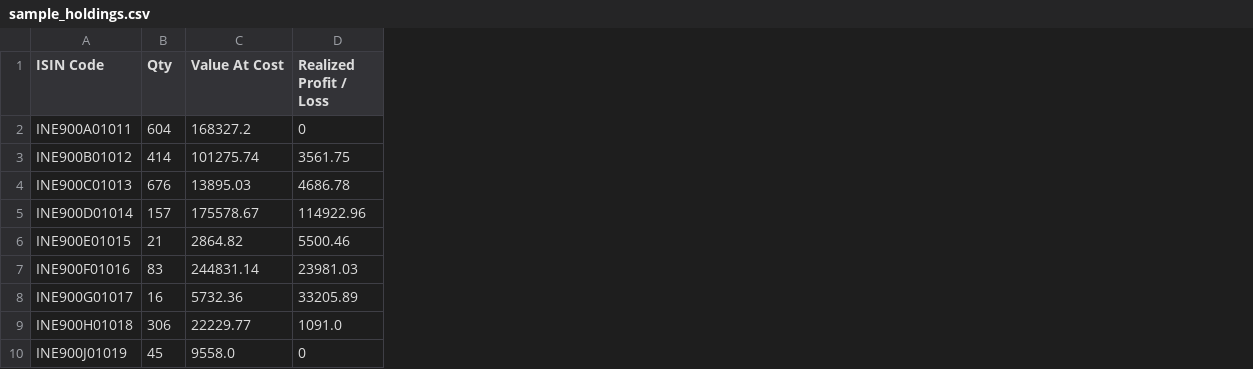
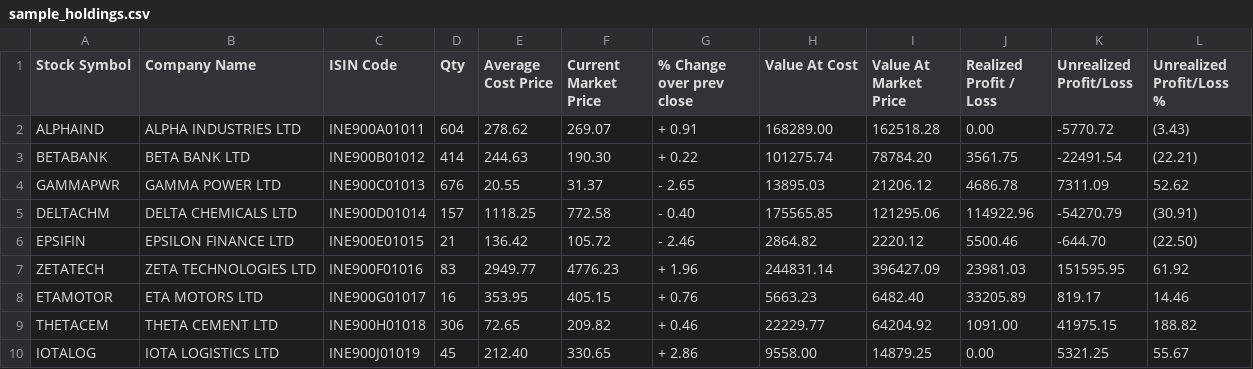
Before and after one commit to dhandeep/india-stock-viz-tool-v2, a CSV file: web/sample/sample_holdings.csv, drawn as a sheet; addresses are those after the commit; the diff names each change by its address in the sheet, - before the commit and + after, or states it on an @@ line.

```diff
--- a/web/sample/sample_holdings.csv
+++ b/web/sample/sample_holdings.csv
+column A (Stock Symbol), rows 2-10: ALPHAIND | BETABANK | GAMMAPWR | DELTACHM | EPSIFIN | ZETATECH | ETAMOTOR | THETACEM | IOTALOG
+column B (Company Name), rows 2-10: ALPHA INDUSTRIES LTD | BETA BANK LTD | GAMMA POWER LTD | DELTA CHEMICALS LTD | EPSILON FINANCE LTD | ZETA TECHNOLOGIES LTD | ETA MOTORS LTD | THETA CEMENT LTD | IOTA LOGISTICS LTD
+column E (Average Cost Price), rows 2-10: 278.62 | 244.63 | 20.55 | 1118.25 | 136.42 | 2949.77 | 353.95 | 72.65 | 212.40
+column F (Current Market Price), rows 2-10: 269.07 | 190.30 | 31.37 | 772.58 | 105.72 | 4776.23 | 405.15 | 209.82 | 330.65
+column G (% Change over prev close), rows 2-10: + 0.91 | + 0.22 | - 2.65 | - 0.40 | - 2.46 | + 1.96 | + 0.76 | + 0.46 | + 2.86
+column I (Value At Market Price), rows 2-10: 162518.28 | 78784.20 | 21206.12 | 121295.06 | 2220.12 | 396427.09 | 6482.40 | 64204.92 | 14879.25
+column K (Unrealized Profit/Loss), rows 2-10: -5770.72 | -22491.54 | 7311.09 | -54270.79 | -644.70 | 151595.95 | 819.17 | 41975.15 | 5321.25
+column L (Unrealized Profit/Loss %), rows 2-10: (3.43) | (22.21) | 52.62 | (30.91) | (22.50) | 61.92 | 14.46 | 188.82 | 55.67
-H2 (Value At Cost): 168327.2
+H2 (Value At Cost): 168289.00
-J2 (Realized Profit / Loss): 0
+J2 (Realized Profit / Loss): 0.00
-H5 (Value At Cost): 175578.67
+H5 (Value At Cost): 175565.85
-H8 (Value At Cost): 5732.36
+H8 (Value At Cost): 5663.23
-J9 (Realized Profit / Loss): 1091.0
+J9 (Realized Profit / Loss): 1091.00
-H10 (Value At Cost): 9558.0
+H10 (Value At Cost): 9558.00
-J10 (Realized Profit / Loss): 0
+J10 (Realized Profit / Loss): 0.00
```
Also changed, not shown: 6 other files.
